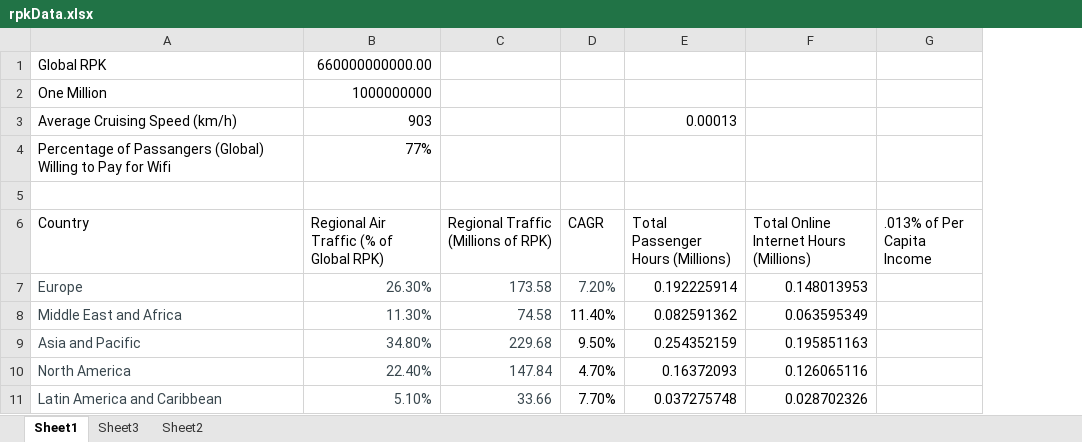
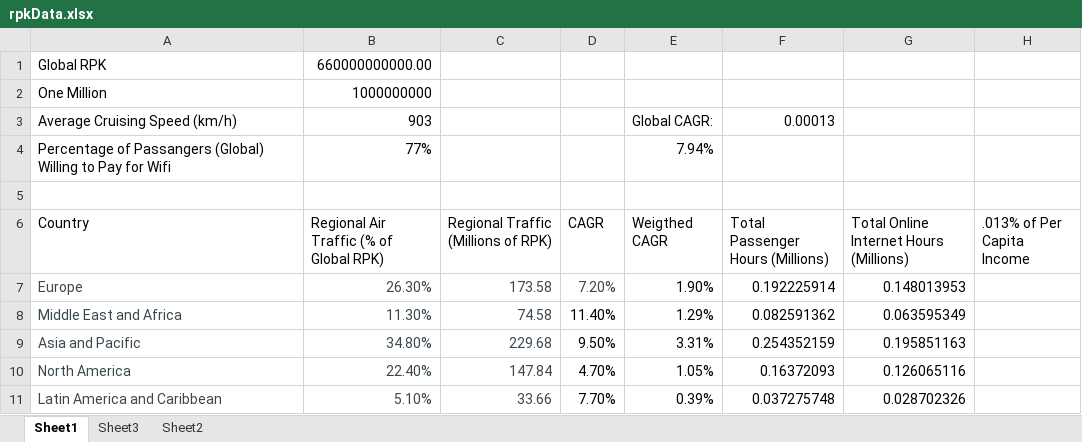
Before and after one commit to KevinSun127/internet, an Excel workbook: aviation/data/rpkData.xlsx, sheet Sheet1, drawn as a sheet; values as stored, in another font and other column widths than the file's, no borders; the diff names each change by its address in the sheet, - before the commit and + after, or states it on an @@ line.

```diff
--- a/aviation/data/rpkData.xlsx (sheet Sheet1)
+++ b/aviation/data/rpkData.xlsx (sheet Sheet1)
+column E (Weigthed CAGR), rows 3-4: Global CAGR: | 7.94%; rows 7-11: 1.90% | 1.29% | 3.31% | 1.05% | 0.39%
```
Also changed, not shown: formulas that keep their value, aviation/data/countryIncomePop.xlsx, aviation/data/flightTraffic.xlsx, 4 other files.
